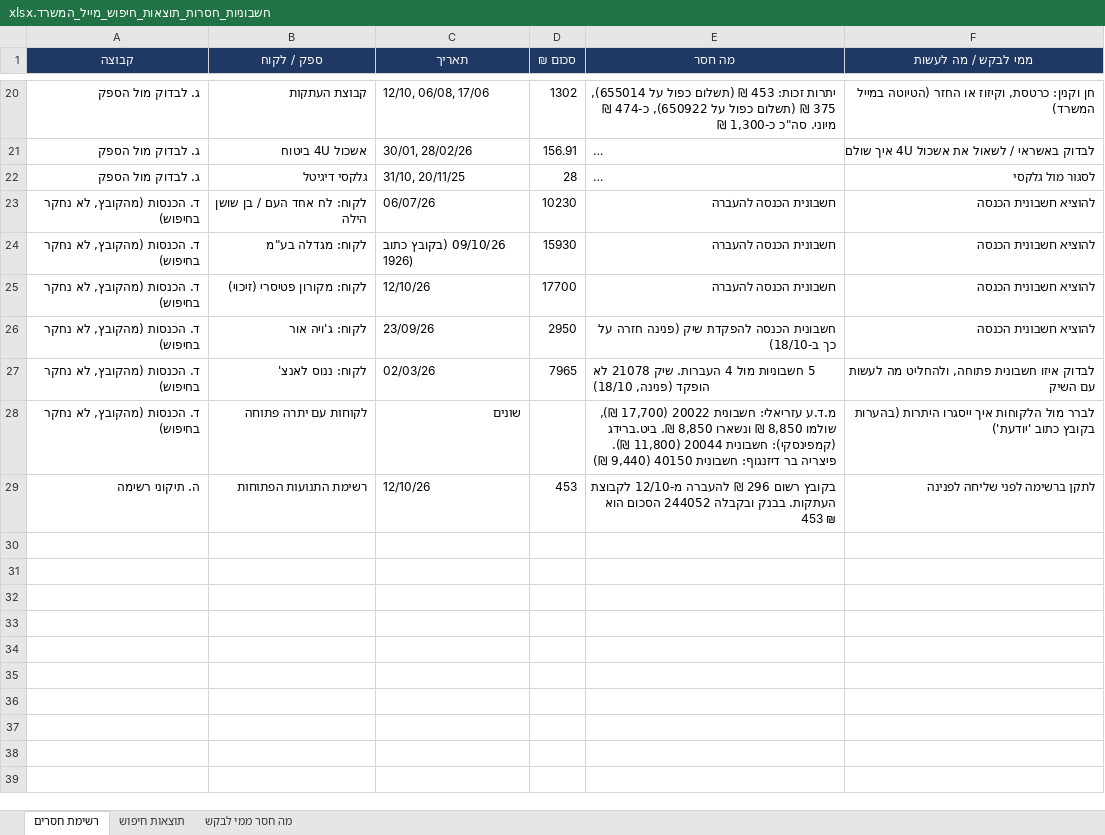
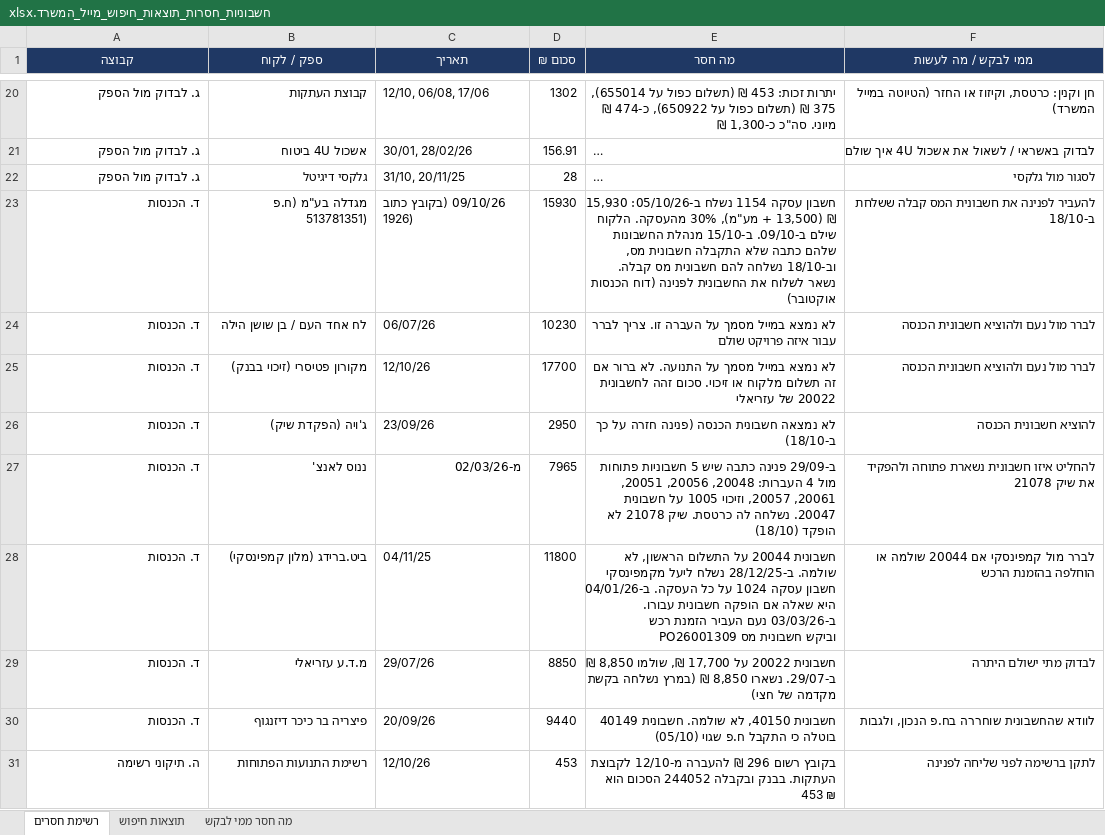
Before and after one commit to officenoamsander-hash/officenoamsander, an Excel workbook: output/חשבוניות_חסרות_תוצאות_חיפוש_מייל_המשרד.xlsx, sheet רשימת חסרים, drawn as a sheet; only a part is shown, gaps mark what is left out; long unchanged cells end in …; values as stored, in another font and other column widths than the file's, no borders; removed rows and columns are numbered as before the commit, all else as after; the diff names each change by its address in the sheet, - before the commit and + after, or states it on an @@ line.

```diff
--- a/output/חשבוניות_חסרות_תוצאות_חיפוש_מייל_המשרד.xlsx (sheet רשימת חסרים)
+++ b/output/חשבוניות_חסרות_תוצאות_חיפוש_מייל_המשרד.xlsx (sheet רשימת חסרים)
+row 23: ד. הכנסות | מגדלה בע"מ (ח.פ 513781351) | 09/10/26 (בקובץ כתוב 1926) | 15930 | חשבון עסקה 1154 נשלח ב-05/10/26: 15,930 ₪ (13,500 + מע"מ), 30% מהעסקה. הלקוח שילם ב-09/10. ב-15/10 מנהלת החשבונות שלהם כתבה שלא התקבלה חשבונית מס, וב-18/10 נשלחה להם חשבונית מס קבלה. נשאר לשלוח את החשבונית לפנינה (דוח הכנסות אוקטובר) | להעביר לפנינה את חשבונית המס קבלה ששלחת ב-18/10
-A24 (קבוצה): ד. הכנסות (מהקובץ, לא נחקר בחיפוש)
+A24 (קבוצה): ד. הכנסות
-B24 (ספק / לקוח): לקוח: לח אחד העם / בן שושן הילה
+B24 (ספק / לקוח): לח אחד העם / בן שושן הילה
-E24 (מה חסר): חשבונית הכנסה להעברה
+E24 (מה חסר): לא נמצא במייל מסמך על העברה זו. צריך לברר עבור איזה פרויקט שולם
-F24 (ממי לבקש / מה לעשות): להוציא חשבונית הכנסה
+F24 (ממי לבקש / מה לעשות): לברר מול נעם ולהוציא חשבונית הכנסה
-row 24: ד. הכנסות (מהקובץ, לא נחקר בחיפוש) | לקוח: מגדלה בע"מ | 09/10/26 (בקובץ כתוב 1926) | 15930 | חשבונית הכנסה להעברה | להוציא חשבונית הכנסה
-A25:A26 (קבוצה): ד. הכנסות (מהקובץ, לא נחקר בחיפוש)
+A25:A26 (קבוצה): ד. הכנסות
-B25 (ספק / לקוח): לקוח: מקורון פטיסרי (זיכוי)
+B25 (ספק / לקוח): מקורון פטיסרי (זיכוי בבנק)
-E25 (מה חסר): חשבונית הכנסה להעברה
+E25 (מה חסר): לא נמצא במייל מסמך על התנועה. לא ברור אם זה תשלום מלקוח או זיכוי. סכום זהה לחשבונית 20022 של עזריאלי
-F25 (ממי לבקש / מה לעשות): להוציא חשבונית הכנסה
+F25 (ממי לבקש / מה לעשות): לברר מול נעם ולהוציא חשבונית הכנסה
-B26 (ספק / לקוח): לקוח: ג'ויה אור
+B26 (ספק / לקוח): ג'ויה (הפקדת שיק)
-E26 (מה חסר): חשבונית הכנסה להפקדת שיק (פנינה חזרה…
+E26 (מה חסר): לא נמצאה חשבונית הכנסה (פנינה חזרה…
-row 27: ד. הכנסות (מהקובץ, לא נחקר בחיפוש) | לקוח: ננוס לאנצ' | 02/03/26 | 7965 | 5 חשבוניות מול 4 העברות. שיק 21078 לא הופקד (פנינה, 18/10) | לבדוק איזו חשבונית פתוחה, ולהחליט מה לעשות עם השיק
-row 28: ד. הכנסות (מהקובץ, לא נחקר בחיפוש) | לקוחות עם יתרה פתוחה | שונים |  | מ.ד.ע עזריאלי: חשבונית 20022 (17,700 ₪), שולמו 8,850 ₪ ונשארו 8,850 ₪. ביט.ברידג (קמפינסקי): חשבונית 20044 (11,800 ₪). פיצריה בר דיזנגוף: חשבונית 40150 (9,440 ₪) | לברר מול הלקוחות איך ייסגרו היתרות (בהערות בקובץ כתוב 'יודעת')
+row 27: ד. הכנסות | ננוס לאנצ' | מ-02/03/26 | 7965 | ב-29/09 פנינה כתבה שיש 5 חשבוניות פתוחות מול 4 העברות: 20048, 20056, 20051, 20061, 20057, וזיכוי 1005 על חשבונית 20047. נשלחה לה כרטסת. שיק 21078 לא הופקד (18/10) | להחליט איזו חשבונית נשארת פתוחה ולהפקיד את שיק 21078
+row 28: ד. הכנסות | ביט.ברידג (מלון קמפינסקי) | 04/11/25 | 11800 | חשבונית 20044 על התשלום הראשון, לא שולמה. ב-28/12/25 נשלח ליעל מקמפינסקי חשבון עסקה 1024 על כל העסקה. ב-04/01/26 היא שאלה אם הופקה חשבונית עבורו. ב-03/03/26 נעם העביר הזמנת רכש PO26001309 וביקש חשבונית מס | לברר מול קמפינסקי אם 20044 שולמה או הוחלפה בהזמנת הרכש
+row 29: ד. הכנסות | מ.ד.ע עזריאלי | 29/07/26 | 8850 | חשבונית 20022 על 17,700 ₪, שולמו 8,850 ₪ ב-29/07. נשארו 8,850 ₪ (במרץ נשלחה בקשת מקדמה של חצי) | לבדוק מתי ישולם היתרה
+row 30: ד. הכנסות | פיצריה בר כיכר דיזנגוף | 20/09/26 | 9440 | חשבונית 40150, לא שולמה. חשבונית 40149 בוטלה כי התקבל ח.פ שגוי (05/10) | לוודא שהחשבונית שוחררה בח.פ הנכון, ולגבות
```
